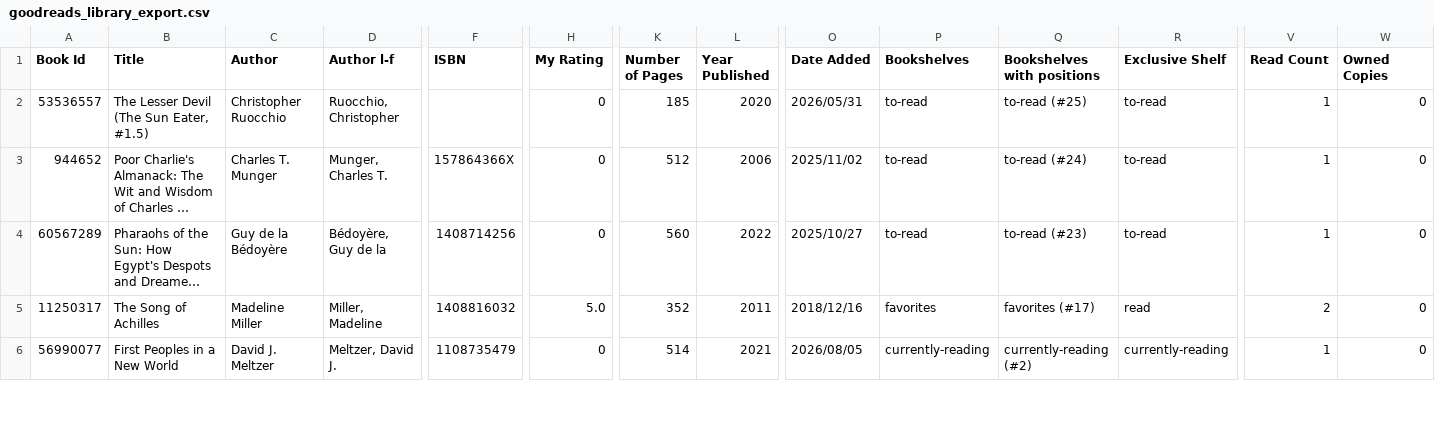
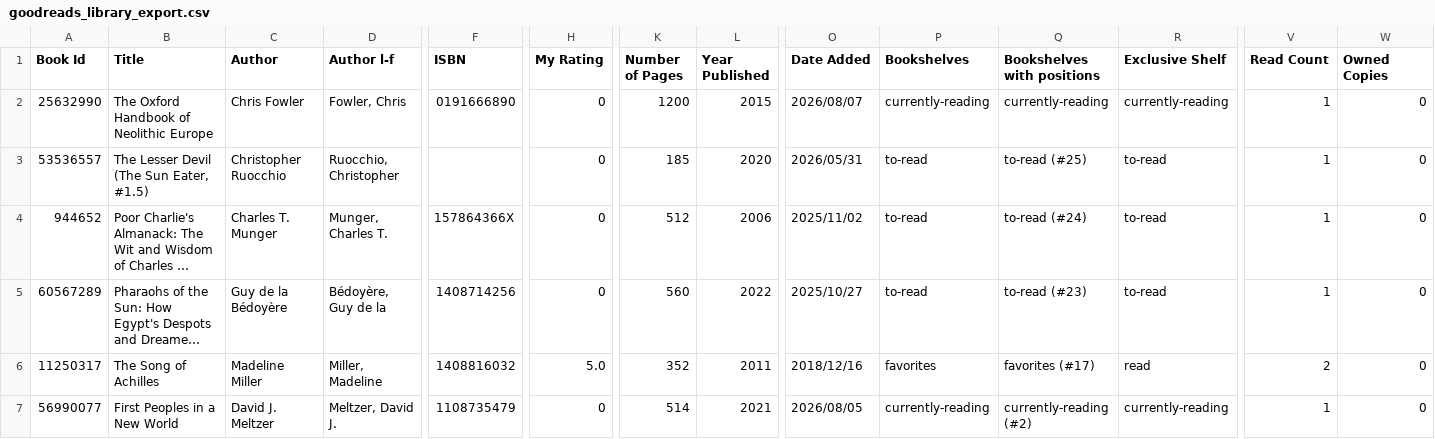
Before and after one commit to tylerreckart/rkrt.net, a CSV file: data/goodreads_library_export.csv, drawn as a sheet; only a part is shown, gaps mark what is left out; long unchanged cells end in …; rows hold the shown columns only; the diff names each change by its address in the sheet, - before the commit and + after, or states it on an @@ line.

```diff
--- a/data/goodreads_library_export.csv
+++ b/data/goodreads_library_export.csv
+row 2: 25632990 | The Oxford Handbook of Neolithic Europe | Chris Fowler | Fowler, Chris | 0191666890 | 0 | 1200 | 2015 | 2026/08/07 | currently-reading | currently-reading | currently-reading | 1 | 0
```
Also changed, not shown: 10 other files.
